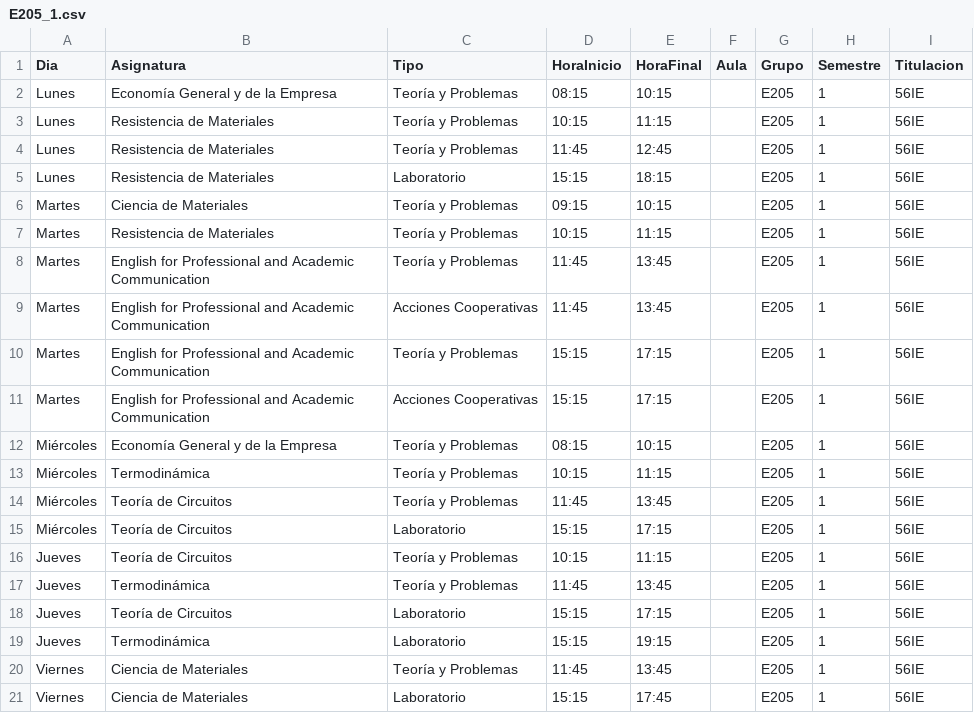
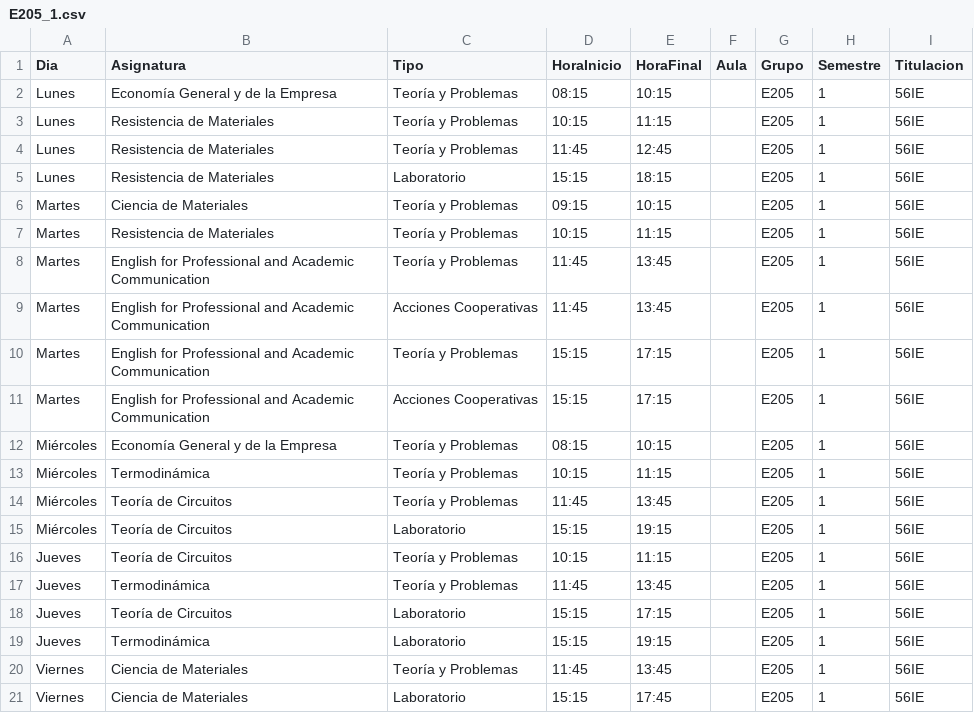
Before and after one commit to SOA-ETSIDI/horarios, a CSV file: csv/E205_1.csv, drawn as a sheet.

```diff
--- a/csv/E205_1.csv
+++ b/csv/E205_1.csv
@@ -14,3 +14,3 @@
 "Miércoles";"Teoría de Circuitos";"Teoría y Problemas";"11:45";"13:45";"";"E205";1;"56IE"
-"Miércoles";"Teoría de Circuitos";"Laboratorio";"15:15";"17:15";"";"E205";1;"56IE"
+"Miércoles";"Teoría de Circuitos";"Laboratorio";"15:15";"19:15";"";"E205";1;"56IE"
 "Jueves";"Teoría de Circuitos";"Teoría y Problemas";"10:15";"11:15";"";"E205";1;"56IE"
```
Also changed, not shown: csv/A104_2.csv, csv/E208_2.csv, 10 other files.
